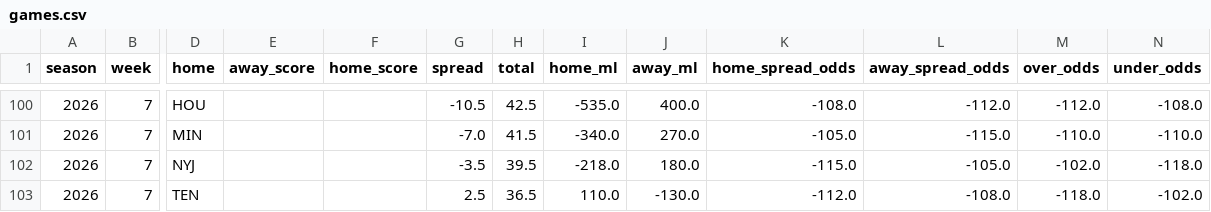
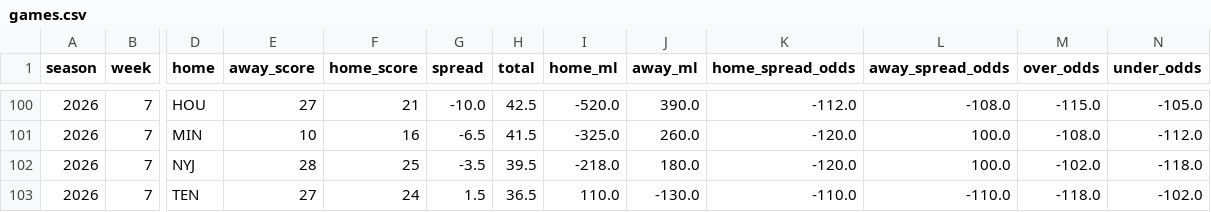
Before and after one commit to TuckersTruckers/nfl-model, a CSV file: nfl_output/games.csv, drawn as a sheet; only a part is shown, gaps mark what is left out; the diff covers the shown part only; the diff names each change by its address in the sheet, - before the commit and + after, or states it on an @@ line.

```diff
--- a/nfl_output/games.csv
+++ b/nfl_output/games.csv
-E100 (away_score): (empty)
+E100 (away_score): 27
-F100 (home_score): (empty)
+F100 (home_score): 21
-G100 (spread): -10.5
+G100 (spread): -10.0
-I100 (home_ml): -535.0
+I100 (home_ml): -520.0
-J100 (away_ml): 400.0
+J100 (away_ml): 390.0
-K100 (home_spread_odds): -108.0
+K100 (home_spread_odds): -112.0
-L100 (away_spread_odds): -112.0
+L100 (away_spread_odds): -108.0
-M100 (over_odds): -112.0
+M100 (over_odds): -115.0
-N100 (under_odds): -108.0
+N100 (under_odds): -105.0
-E101 (away_score): (empty)
+E101 (away_score): 10
-F101 (home_score): (empty)
+F101 (home_score): 16
-G101 (spread): -7.0
+G101 (spread): -6.5
-I101 (home_ml): -340.0
+I101 (home_ml): -325.0
-J101 (away_ml): 270.0
+J101 (away_ml): 260.0
-K101 (home_spread_odds): -105.0
+K101 (home_spread_odds): -120.0
-L101 (away_spread_odds): -115.0
+L101 (away_spread_odds): 100.0
-M101 (over_odds): -110.0
+M101 (over_odds): -108.0
-N101 (under_odds): -110.0
+N101 (under_odds): -112.0
-E102 (away_score): (empty)
+E102 (away_score): 28
-F102 (home_score): (empty)
+F102 (home_score): 25
-K102 (home_spread_odds): -115.0
+K102 (home_spread_odds): -120.0
-L102 (away_spread_odds): -105.0
+L102 (away_spread_odds): 100.0
-E103 (away_score): (empty)
+E103 (away_score): 27
-F103 (home_score): (empty)
+F103 (home_score): 24
-G103 (spread): 2.5
+G103 (spread): 1.5
-K103 (home_spread_odds): -112.0
+K103 (home_spread_odds): -110.0
-L103 (away_spread_odds): -108.0
+L103 (away_spread_odds): -110.0
```
Also changed, not shown: 158 edited cells elsewhere in this file, nfl_output/dvp.csv, nfl_output/players.csv, 7 other files.
